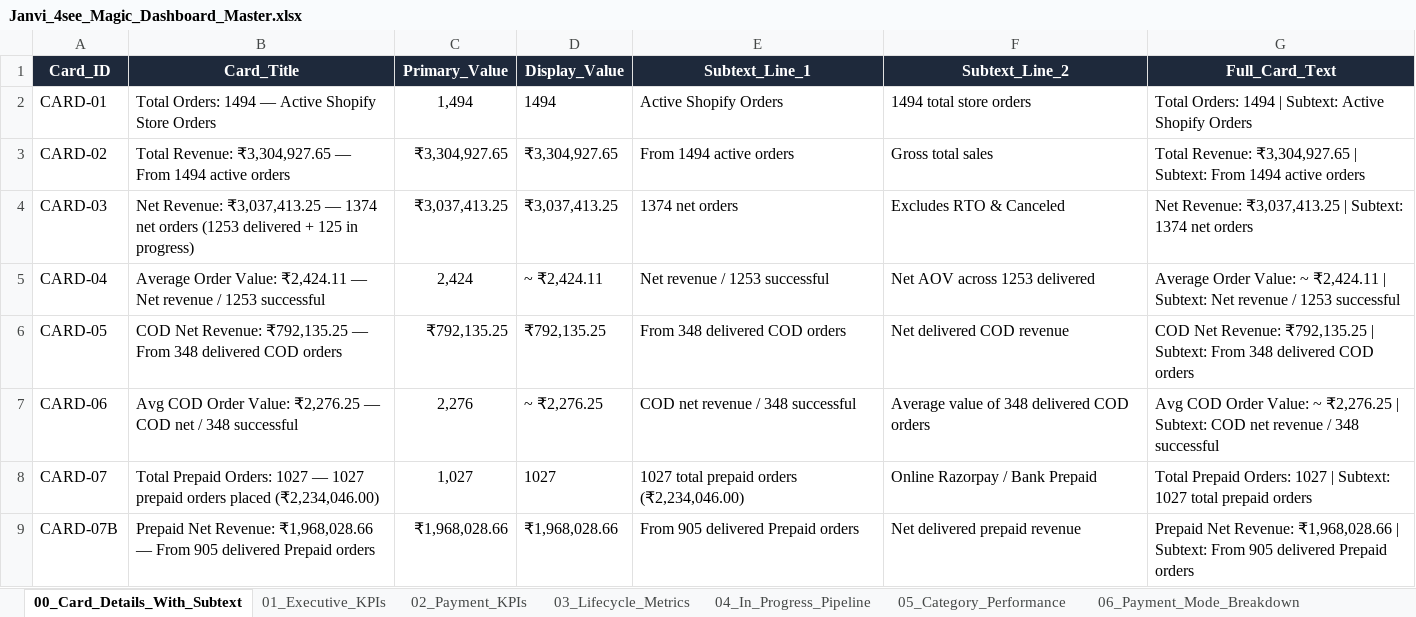
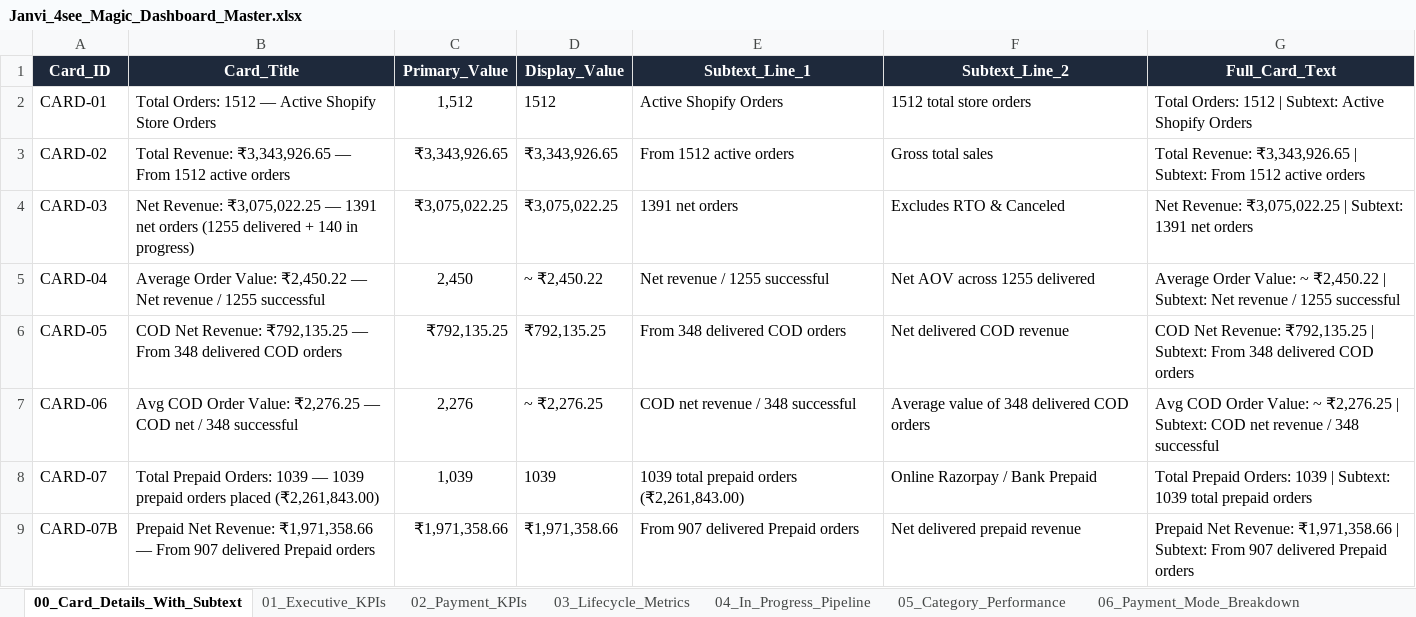
Before and after one commit to nrm-web/JANVI-AIKA-Website-Orders, an Excel workbook: Janvi_4see_Magic_Dashboard_Master.xlsx, sheet 00_Card_Details_With_Subtext, drawn as a sheet; only a part is shown; values as stored, in another font and other column widths than the file's, no borders; the diff covers the shown part only; the diff names each change by its address in the sheet, - before the commit and + after, or states it on an @@ line.

```diff
--- a/Janvi_4see_Magic_Dashboard_Master.xlsx (sheet 00_Card_Details_With_Subtext)
+++ b/Janvi_4see_Magic_Dashboard_Master.xlsx (sheet 00_Card_Details_With_Subtext)
-B2 (Card_Title): Total Orders: 1494 — Active…
+B2 (Card_Title): Total Orders: 1512 — Active…
-C2 (Primary_Value): 1,494
+C2 (Primary_Value): 1,512
-D2 (Display_Value): 1494
+D2 (Display_Value): 1512
-F2 (Subtext_Line_2): 1494 total store orders
+F2 (Subtext_Line_2): 1512 total store orders
-G2 (Full_Card_Text): Total Orders: 1494 | Subtext:…
+G2 (Full_Card_Text): Total Orders: 1512 | Subtext:…
-B3 (Card_Title): Total Revenue: ₹3,304,927.65 — From 1494 active orders
+B3 (Card_Title): Total Revenue: ₹3,343,926.65 — From 1512 active orders
-C3 (Primary_Value): ₹3,304,927.65
+C3 (Primary_Value): ₹3,343,926.65
-D3 (Display_Value): ₹3,304,927.65
+D3 (Display_Value): ₹3,343,926.65
-E3 (Subtext_Line_1): From 1494 active orders
+E3 (Subtext_Line_1): From 1512 active orders
-G3 (Full_Card_Text): Total Revenue: ₹3,304,927.65 | Subtext: From 1494 active orders
+G3 (Full_Card_Text): Total Revenue: ₹3,343,926.65 | Subtext: From 1512 active orders
-B4 (Card_Title): Net Revenue: ₹3,037,413.25 — 1374 net orders (1253 delivered + 125 in progress)
+B4 (Card_Title): Net Revenue: ₹3,075,022.25 — 1391 net orders (1255 delivered + 140 in progress)
-C4 (Primary_Value): ₹3,037,413.25
+C4 (Primary_Value): ₹3,075,022.25
-D4 (Display_Value): ₹3,037,413.25
+D4 (Display_Value): ₹3,075,022.25
-E4 (Subtext_Line_1): 1374 net orders
+E4 (Subtext_Line_1): 1391 net orders
-G4 (Full_Card_Text): Net Revenue: ₹3,037,413.25 | Subtext: 1374 net orders
+G4 (Full_Card_Text): Net Revenue: ₹3,075,022.25 | Subtext: 1391 net orders
-B5 (Card_Title): …Order Value: ₹2,424.11 — Net revenue / 1253 successful
+B5 (Card_Title): …Order Value: ₹2,450.22 — Net revenue / 1255 successful
-C5 (Primary_Value): 2,424
+C5 (Primary_Value): 2,450
-D5 (Display_Value): ~ ₹2,424.11
+D5 (Display_Value): ~ ₹2,450.22
-E5 (Subtext_Line_1): Net revenue / 1253 successful
+E5 (Subtext_Line_1): Net revenue / 1255 successful
-F5 (Subtext_Line_2): Net AOV across 1253 delivered
+F5 (Subtext_Line_2): Net AOV across 1255 delivered
-G5 (Full_Card_Text): …Value: ~ ₹2,424.11 | Subtext: Net revenue / 1253 successful
+G5 (Full_Card_Text): …Value: ~ ₹2,450.22 | Subtext: Net revenue / 1255 successful
-B8 (Card_Title): …Prepaid Orders: 1027 — 1027 prepaid orders placed (₹2,234,046.00)
+B8 (Card_Title): …Prepaid Orders: 1039 — 1039 prepaid orders placed (₹2,261,843.00)
-C8 (Primary_Value): 1,027
+C8 (Primary_Value): 1,039
-D8 (Display_Value): 1027
+D8 (Display_Value): 1039
-E8 (Subtext_Line_1): 1027 total prepaid orders (₹2,234,046.00)
+E8 (Subtext_Line_1): 1039 total prepaid orders (₹2,261,843.00)
-G8 (Full_Card_Text): …Prepaid Orders: 1027 | Subtext: 1027 total prepaid…
+G8 (Full_Card_Text): …Prepaid Orders: 1039 | Subtext: 1039 total prepaid…
-B9 (Card_Title): …Net Revenue: ₹1,968,028.66 — From 905 delivered Prepaid…
+B9 (Card_Title): …Net Revenue: ₹1,971,358.66 — From 907 delivered Prepaid…
-C9 (Primary_Value): ₹1,968,028.66
+C9 (Primary_Value): ₹1,971,358.66
-D9 (Display_Value): ₹1,968,028.66
+D9 (Display_Value): ₹1,971,358.66
-E9 (Subtext_Line_1): From 905 delivered Prepaid orders
+E9 (Subtext_Line_1): From 907 delivered Prepaid orders
-G9 (Full_Card_Text): …Net Revenue: ₹1,968,028.66 | Subtext: From 905 delivered Prepaid…
+G9 (Full_Card_Text): …Net Revenue: ₹1,971,358.66 | Subtext: From 907 delivered Prepaid…
```
Also changed, not shown: 44 edited cells elsewhere in this sheet, sheet Master_Orders_Dataset, sheet 05_Category_Performance, sheet 04_In_Progress_Pipeline, sheet 06_Payment_Mode_Breakdown, sheet 01_Executive_KPIs, sheet 02_Payment_KPIs, 4 more sheets, Janvi_Consolidated_Orders_2026_2027.xlsx, 1 other file.
